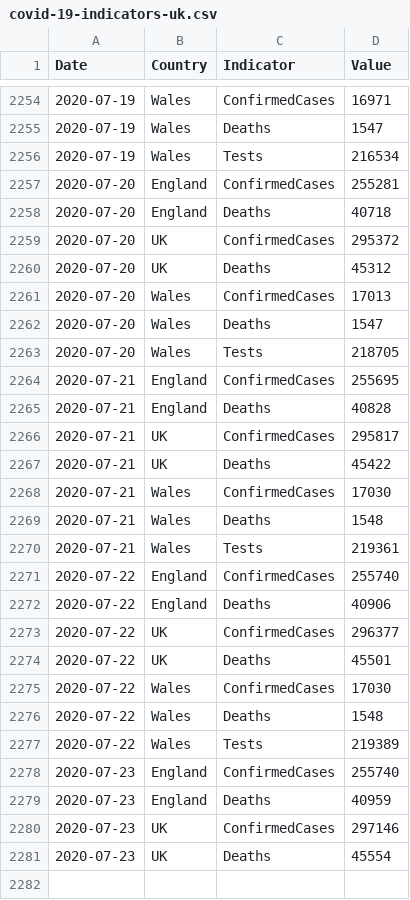
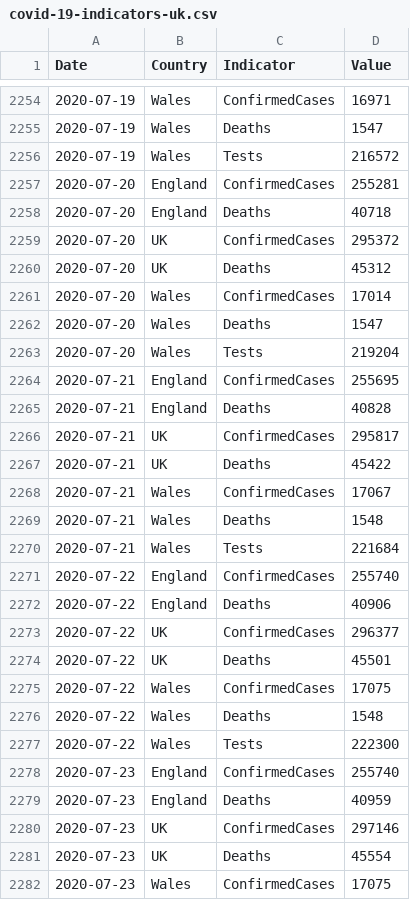
Before and after one commit to boogheta/coronavirus-countries, a CSV file: data/covid-19-indicators-uk.csv, drawn as a sheet; only a part is shown, gaps mark what is left out; the diff covers the shown part only.

```diff
--- a/data/covid-19-indicators-uk.csv
+++ b/data/covid-19-indicators-uk.csv
@@ -2255,3 +2255,3 @@ Date,Country,Indicator,Value
 2020-07-19,Wales,Deaths,1547
-2020-07-19,Wales,Tests,216534
+2020-07-19,Wales,Tests,216572
 2020-07-20,England,ConfirmedCases,255281
@@ -2260,5 +2260,5 @@ Date,Country,Indicator,Value
 2020-07-20,UK,Deaths,45312
-2020-07-20,Wales,ConfirmedCases,17013
+2020-07-20,Wales,ConfirmedCases,17014
 2020-07-20,Wales,Deaths,1547
-2020-07-20,Wales,Tests,218705
+2020-07-20,Wales,Tests,219204
 2020-07-21,England,ConfirmedCases,255695
@@ -2267,5 +2267,5 @@ Date,Country,Indicator,Value
 2020-07-21,UK,Deaths,45422
-2020-07-21,Wales,ConfirmedCases,17030
+2020-07-21,Wales,ConfirmedCases,17067
 2020-07-21,Wales,Deaths,1548
-2020-07-21,Wales,Tests,219361
+2020-07-21,Wales,Tests,221684
 2020-07-22,England,ConfirmedCases,255740
@@ -2274,5 +2274,5 @@ Date,Country,Indicator,Value
 2020-07-22,UK,Deaths,45501
-2020-07-22,Wales,ConfirmedCases,17030
+2020-07-22,Wales,ConfirmedCases,17075
 2020-07-22,Wales,Deaths,1548
-2020-07-22,Wales,Tests,219389
+2020-07-22,Wales,Tests,222300
 2020-07-23,England,ConfirmedCases,255740
@@ -2281 +2281,2 @@ Date,Country,Indicator,Value
 2020-07-23,UK,Deaths,45554
+2020-07-23,Wales,ConfirmedCases,17075
```
Also changed, not shown: 2 added rows and 39 edited cells elsewhere in this file, data/uk.csv.
